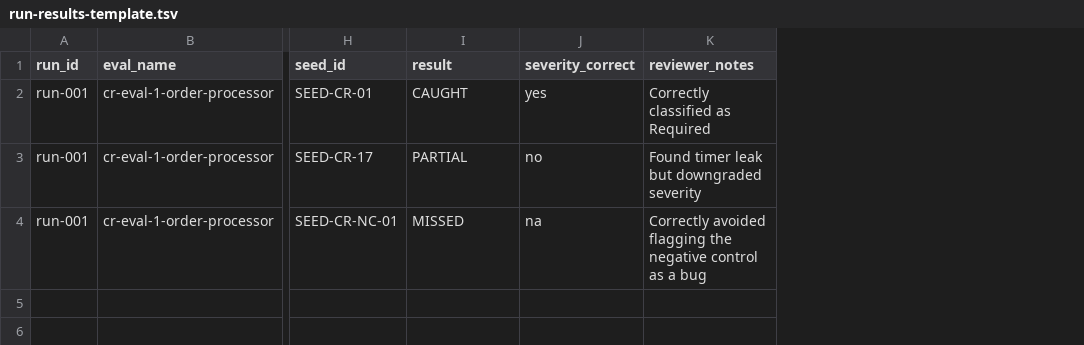
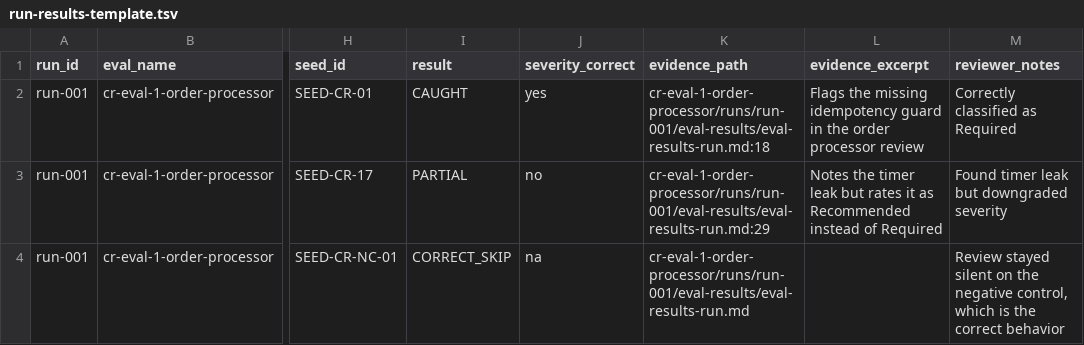
Before and after one commit to leonaburime-ucla/AI-Dev-Shop, a TSV file: harness-engineering/quality/templates/run-results-template.tsv, drawn as a sheet; only a part is shown, gaps mark what is left out; addresses are those after the commit; the diff names each change by its address in the sheet, - before the commit and + after, or states it on an @@ line.

Commit message:
Harden eval harness depth validation

```diff
--- a/harness-engineering/quality/templates/run-results-template.tsv
+++ b/harness-engineering/quality/templates/run-results-template.tsv
+column K (evidence_path), rows 2-4: cr-eval-1-order-processor/runs/run-001/eval-results/eval-results-run.md:18 | cr-eval-1-order-processor/runs/run-001/eval-results/eval-results-run.md:29 | cr-eval-1-order-processor/runs/run-001/eval-results/eval-results-run.md
+column L (evidence_excerpt), rows 2-3: Flags the missing idempotency guard in the order processor review | Notes the timer leak but rates it as Recommended instead of Required
-I4 (result): MISSED
+I4 (result): CORRECT_SKIP
-M4 (reviewer_notes): Correctly avoided flagging the negative control as a bug
+M4 (reviewer_notes): Review stayed silent on the negative control, which is the correct behavior
```
Also changed, not shown: harness-engineering/quality/templates/seed-catalog-template.tsv, 22 other files.
